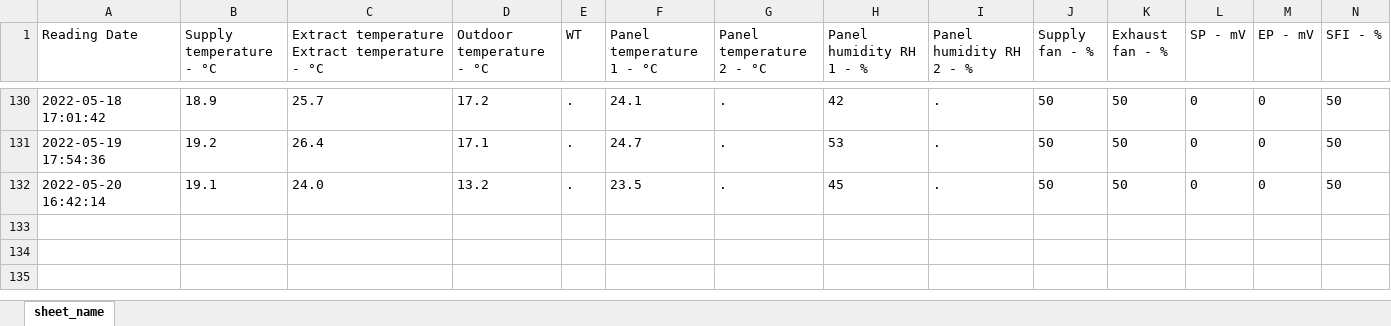
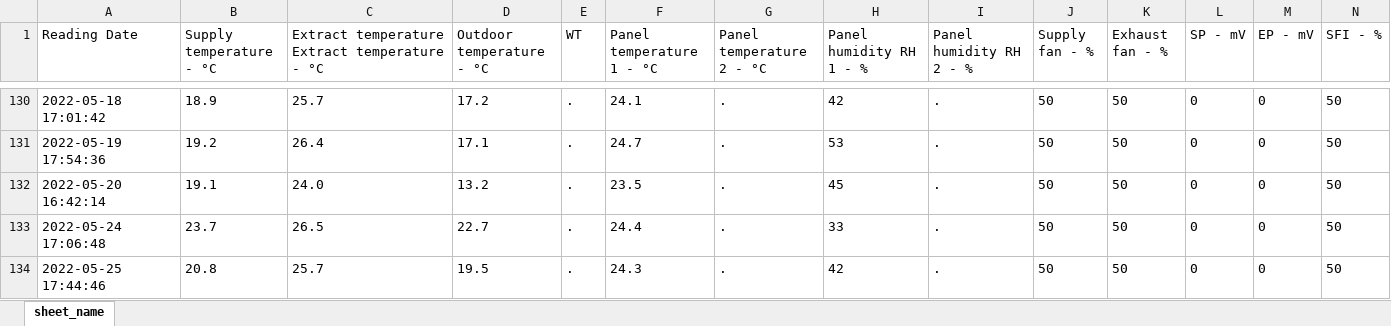
Before and after one commit to ValmeI/Komfovent_Ventilation, an Excel workbook: SampleData.xlsx, sheet sheet_name, drawn as a sheet; only a part is shown, gaps mark what is left out; values as stored, in another font and other column widths than the file's, no borders; rows hold the shown columns only; the diff names each change by its address in the sheet, - before the commit and + after, or states it on an @@ line.

Commit message:
nr update

```diff
--- a/SampleData.xlsx (sheet sheet_name)
+++ b/SampleData.xlsx (sheet sheet_name)
+row 133: 2022-05-24 17:06:48 | 23.7 | 26.5 | 22.7 | . | 24.4 | . | 33 | . | 50 | 50 | 0 | 0 | 50
+row 134: 2022-05-25 17:44:46 | 20.8 | 25.7 | 19.5 | . | 24.3 | . | 42 | . | 50 | 50 | 0 | 0 | 50
```
